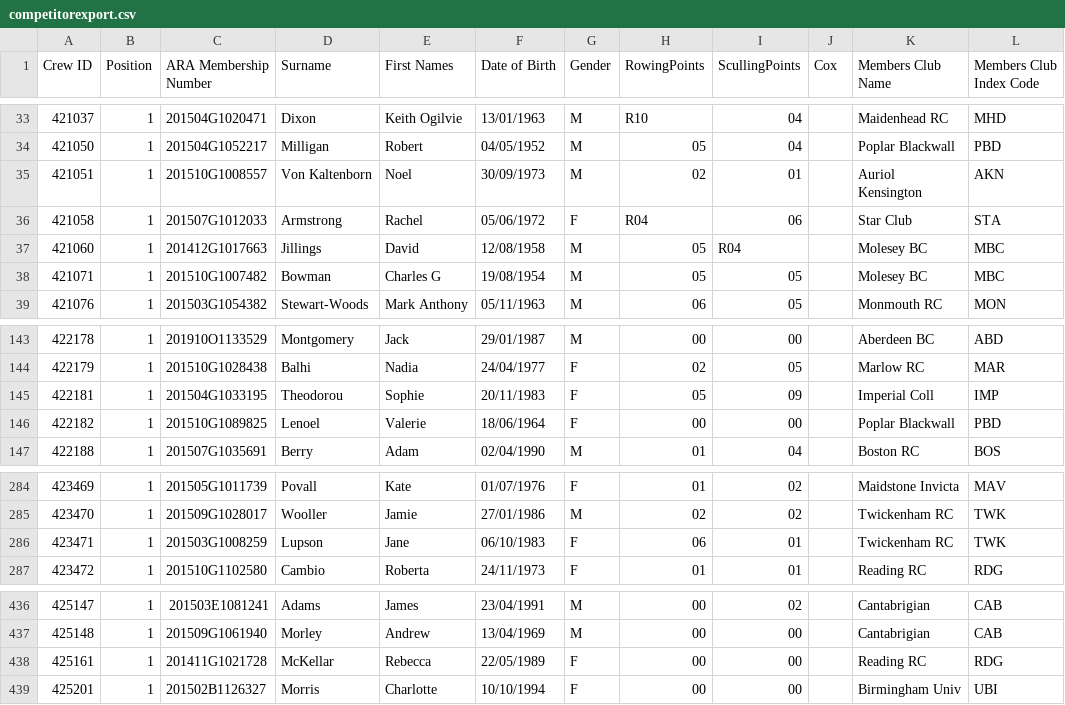
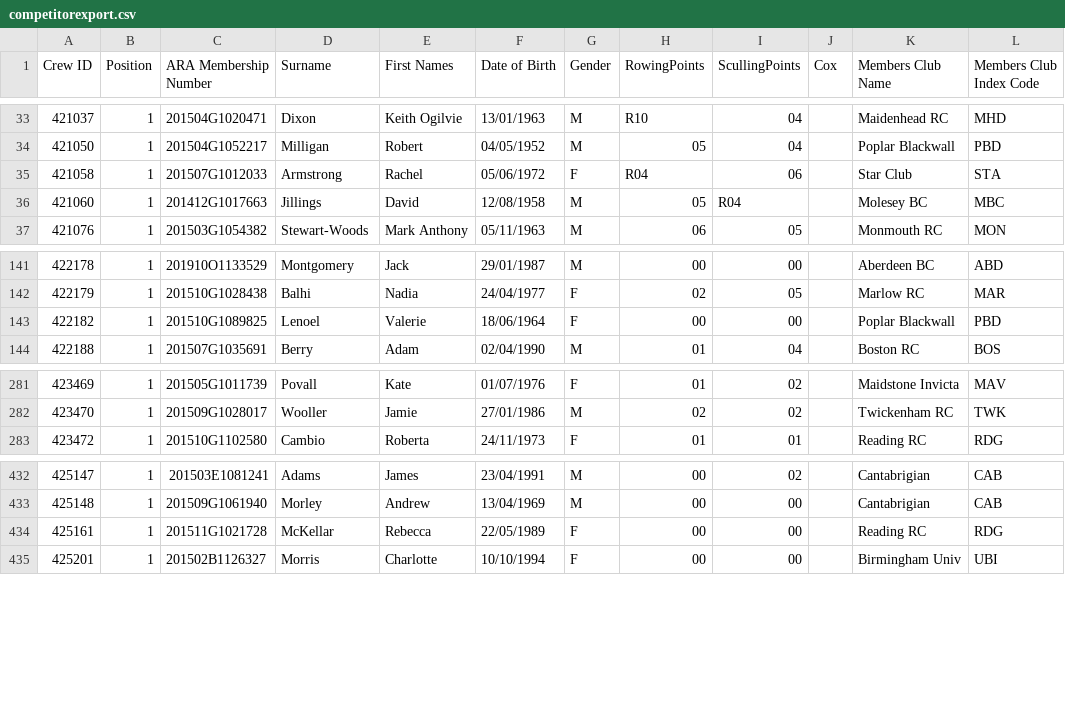
Before and after one commit to unsliced/head-race-management, a CSV file: Head/Console/Resources/competitorexport.csv, drawn as a sheet; only a part is shown, gaps mark what is left out.

Commit message:
Data update

```diff
--- a/Head/Console/Resources/competitorexport.csv
+++ b/Head/Console/Resources/competitorexport.csv
@@ -34,6 +34,4 @@
 "421050","1","201504G1052217","Milligan","Robert","04/05/1952","M","05","04","","Poplar Blackwall","PBD",
-"421051","1","201510G1008557","Von Kaltenborn","Noel","30/09/1973","M","02","01","","Auriol Kensington","AKN",
 "421058","1","201507G1012033","Armstrong","Rachel","05/06/1972","F","R04","06","","Star Club","STA",
 "421060","1","201412G1017663","Jillings","David","12/08/1958","M","05","R04","","Molesey BC","MBC",
-"421071","1","201510G1007482","Bowman","Charles G","19/08/1954","M","05","05","","Molesey BC","MBC",
 "421076","1","201503G1054382","Stewart-Woods","Mark Anthony","05/11/1963","M","06","05","","Monmouth RC","MON",
@@ -144,3 +142,2 @@
 "422179","1","201510G1028438","Balhi","Nadia","24/04/1977","F","02","05","","Marlow RC","MAR",
-"422181","1","201504G1033195","Theodorou","Sophie","20/11/1983","F","05","09","","Imperial Coll","IMP",
 "422182","1","201510G1089825","Lenoel","Valerie","18/06/1964","F","00","00","","Poplar Blackwall","PBD",
@@ -285,3 +282,2 @@
 "423470","1","201509G1028017","Wooller","Jamie","27/01/1986","M","02","02","","Twickenham RC","TWK",
-"423471","1","201503G1008259","Lupson","Jane ","06/10/1983","F","06","01","","Twickenham RC","TWK",
 "423472","1","201510G1102580","Cambio","Roberta","24/11/1973","F","01","01","","Reading RC","RDG",
@@ -437,3 +433,3 @@
 "425148","1","201509G1061940","Morley","Andrew","13/04/1969","M","00","00","","Cantabrigian","CAB",
-"425161","1","201411G1021728","McKellar","Rebecca","22/05/1989","F","00","00","","Reading RC","RDG",
+"425161","1","201511G1021728","McKellar","Rebecca","22/05/1989","F","00","00","","Reading RC","RDG",
 "425201","1","201502B1126327","Morris","Charlotte","10/10/1994","F","00","00","","Birmingham Univ","UBI",
```
Also changed, not shown: Head/Console/Resources/crewexport.csv, 2 other files.
